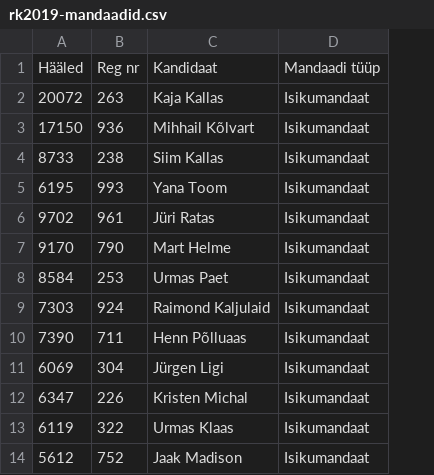
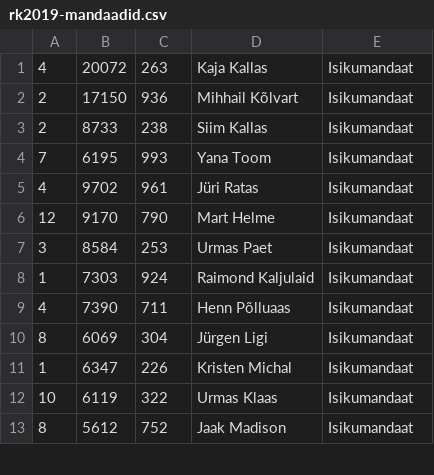
Before and after one commit to infoaed/rk2019-data, a CSV file: rk2019-mandaadid.csv, drawn as a sheet; only a part is shown; removed rows and columns are numbered as before the commit, all else as after; the diff names each change by its address in the sheet, - before the commit and + after, or states it on an @@ line.

Commit message:
Add full table of results.

```diff
--- a/rk2019-mandaadid.csv
+++ b/rk2019-mandaadid.csv
+column A, rows 1-13: 4 | 2 | 2 | 7 | 4 | 12 | 3 | 1 | 4 | 8 | 1 | 10 | 8
-row 1: Hääled | Reg nr | Kandidaat | Mandaadi tüüp
```
Also changed, not shown: 2 other files.
